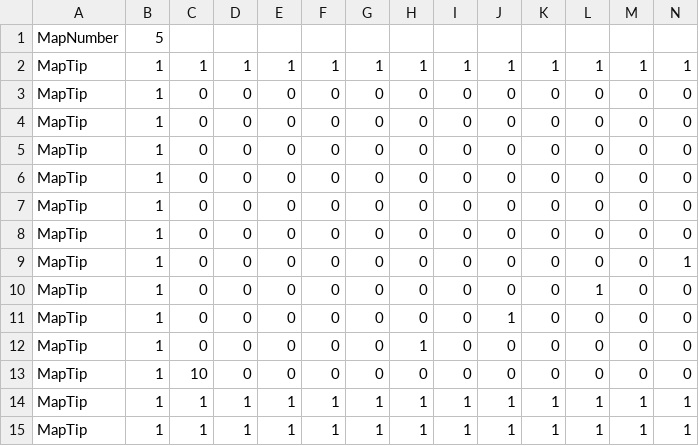
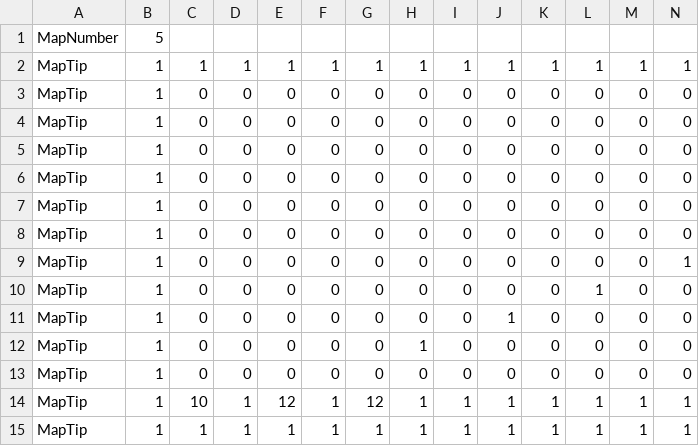
Before and after one commit to kuro12237/TD2_B, a CSV file: Resources/MapData/stage5.csv, drawn as a sheet; only a part is shown; removed rows and columns are numbered as before the commit, all else as after; rows hold the shown columns only; the diff names each change by its address in the sheet, - before the commit and + after, or states it on an @@ line.

```diff
--- a/Resources/MapData/stage5.csv
+++ b/Resources/MapData/stage5.csv
+row 6: MapTip | 1 | 0 | 0 | 0 | 0 | 0 | 0 | 0 | 0 | 0 | 0 | 0 | 0
-row 7: MapTip | 1 | 0 | 0 | 0 | 0 | 0 | 0 | 0 | 0 | 0 | 0 | 0 | 0
-C13: 10
+C13: 0
-C14: 1
+C14: 10
-E14: 1
+E14: 12
-G14: 1
+G14: 12
```
Also changed, not shown: Resources/MapData/stage1.csv, Resources/MapData/stage3.csv, 9 other files.
